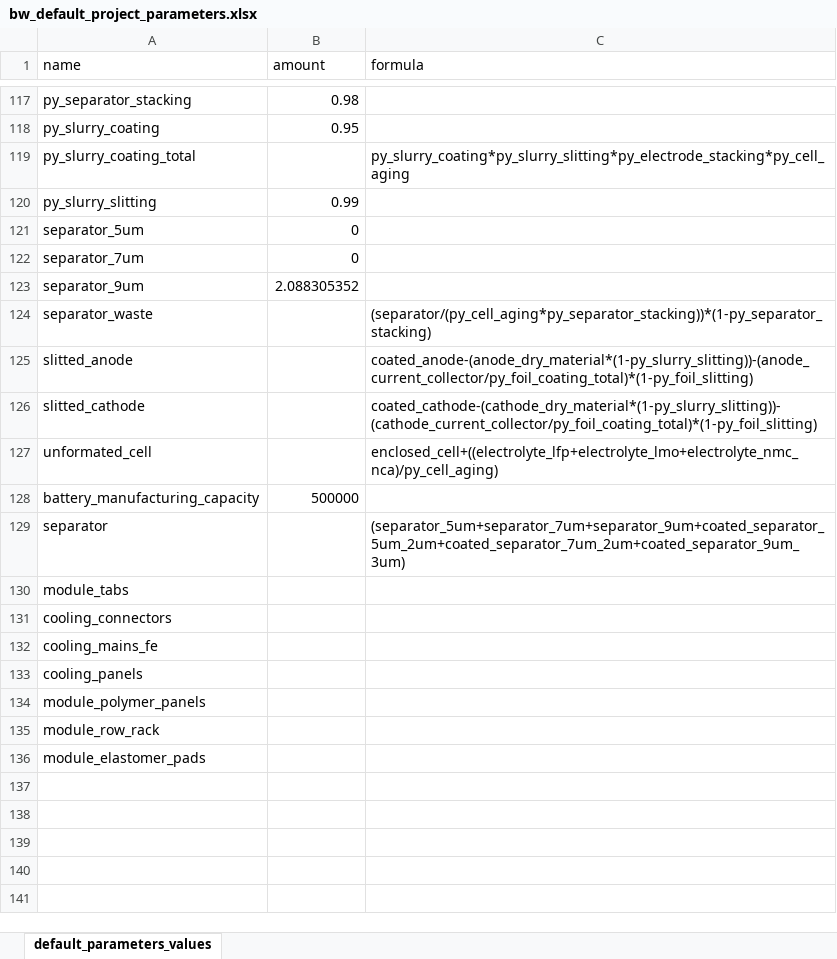
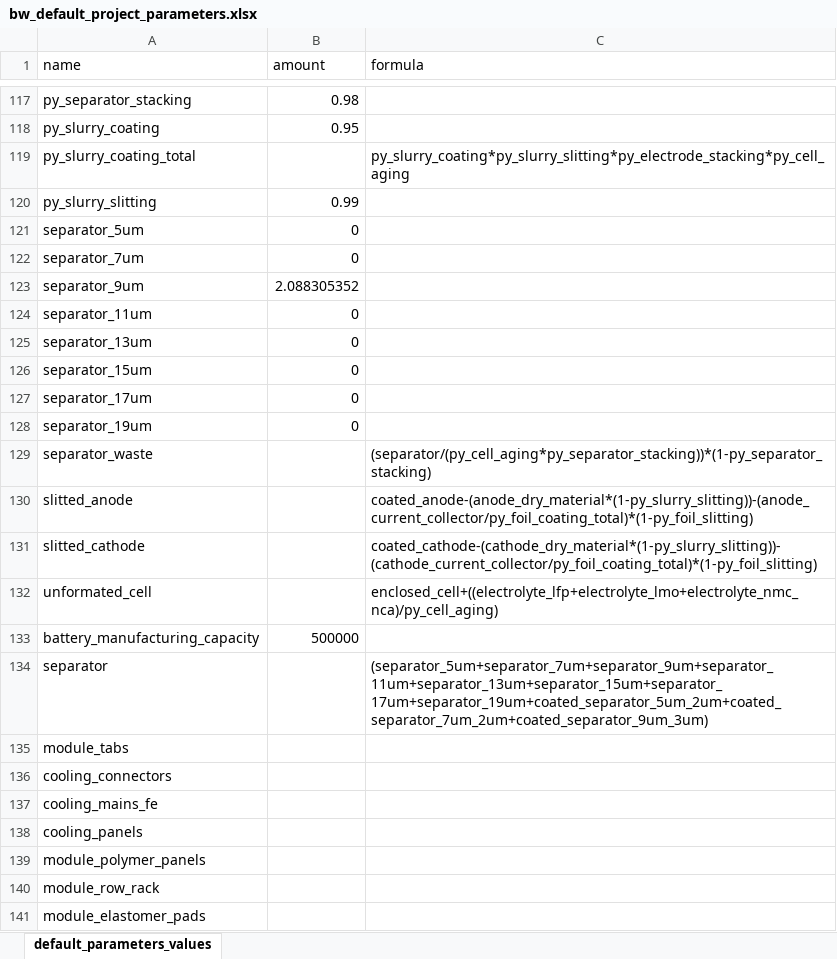
Before and after one commit to jbaars/Batt_Sust_Model, an Excel workbook: batt_sust_model/data/bw_default_project_parameters.xlsx, sheet default_parameters_values, drawn as a sheet; only a part is shown, gaps mark what is left out; values as stored, in another font and other column widths than the file's, no borders; addresses are those after the commit; the diff names each change by its address in the sheet, - before the commit and + after, or states it on an @@ line.

```diff
--- a/batt_sust_model/data/bw_default_project_parameters.xlsx (sheet default_parameters_values)
+++ b/batt_sust_model/data/bw_default_project_parameters.xlsx (sheet default_parameters_values)
+row 124: separator_11um | 0
+row 125: separator_13um | 0
+row 126: separator_15um | 0
+row 127: separator_17um | 0
+row 128: separator_19um | 0
-C134 (formula): (separator_5um+separator_7um+separator_9um+coated_separator_5um_2um+coated_separator_7um_2um+coated_separator_9um_3um)
+C134 (formula): (separator_5um+separator_7um+separator_9um+separator_11um+separator_13um+separator_15um+separator_17um+separator_19um+coated_separator_5um_2um+coated_separator_7um_2um+coated_separator_9um_3um)
```
Also changed, not shown: batt_sust_model/data/battery_design_parameters.xlsx, batt_sust_model/data/process_formulas.xlsx, 52 other files.
